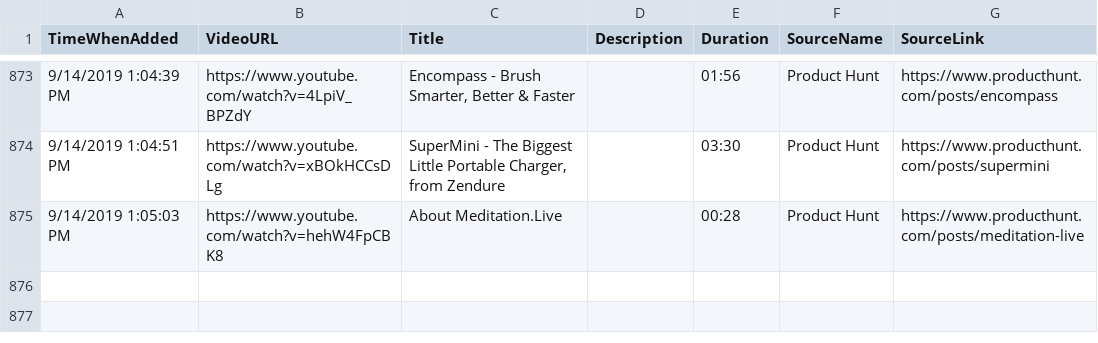
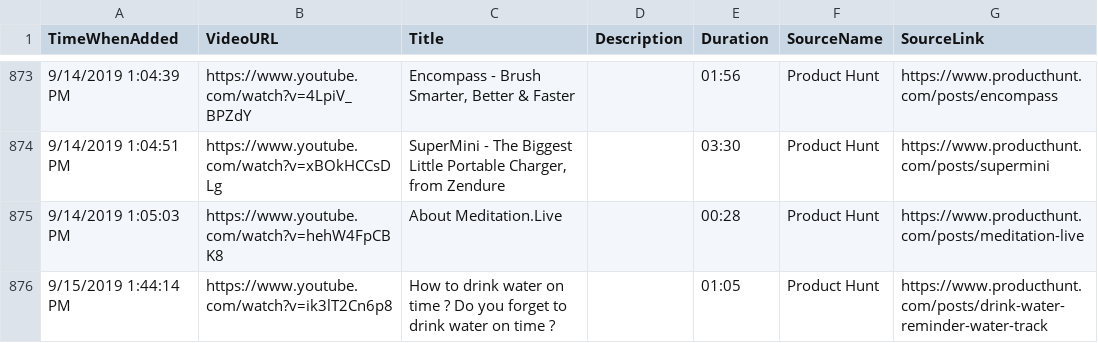
Before and after one commit to productvideostv/website, a CSV file: ProductVideosPlaylist.csv, drawn as a sheet; only a part is shown, gaps mark what is left out; the diff names each change by its address in the sheet, - before the commit and + after, or states it on an @@ line.

Commit message:
Product Hunt for today.

```diff
--- a/ProductVideosPlaylist.csv
+++ b/ProductVideosPlaylist.csv
+row 876: 9/15/2019 1:44:14 PM | https://www.youtube.com/watch?v=ik3lT2Cn6p8 | How to drink water on time ? Do you forget to drink water on time ? |  | 01:05 | Product Hunt | https://www.producthunt.com/posts/drink-water-reminder-water-track
```
